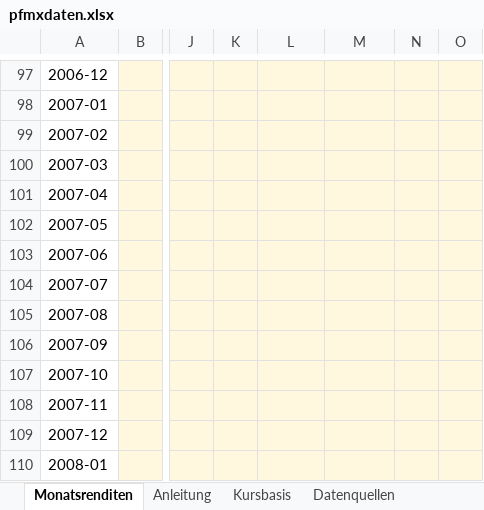
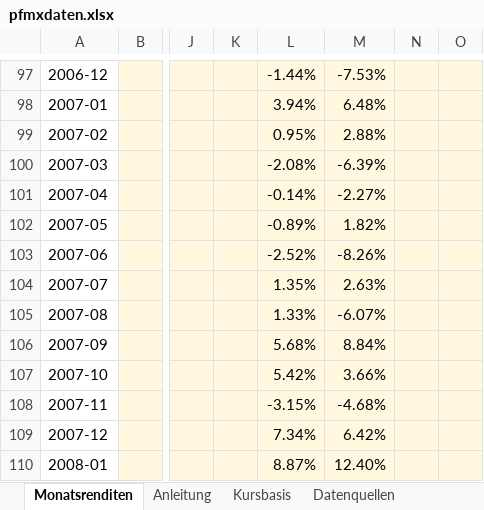
Before and after one commit to FLip32I/finanztaler, an Excel workbook: portfolio-mixer/pfmxdaten.xlsx, sheet Monatsrenditen, drawn as a sheet; only a part is shown, gaps mark what is left out; values as stored, in another font and other column widths than the file's, no borders; the diff covers the shown part only; the diff names each change by its address in the sheet, - before the commit and + after, or states it on an @@ line.

```diff
--- a/portfolio-mixer/pfmxdaten.xlsx (sheet Monatsrenditen)
+++ b/portfolio-mixer/pfmxdaten.xlsx (sheet Monatsrenditen)
-L97: (empty)
+L97: -1.44%
-M97: (empty)
+M97: -7.53%
-L98: (empty)
+L98: 3.94%
-M98: (empty)
+M98: 6.48%
-L99: (empty)
+L99: 0.95%
-M99: (empty)
+M99: 2.88%
-L100: (empty)
+L100: -2.08%
-M100: (empty)
+M100: -6.39%
-L101: (empty)
+L101: -0.14%
-M101: (empty)
+M101: -2.27%
-L102: (empty)
+L102: -0.89%
-M102: (empty)
+M102: 1.82%
-L103: (empty)
+L103: -2.52%
-M103: (empty)
+M103: -8.26%
-L104: (empty)
+L104: 1.35%
-M104: (empty)
+M104: 2.63%
-L105: (empty)
+L105: 1.33%
-M105: (empty)
+M105: -6.07%
-L106: (empty)
+L106: 5.68%
-M106: (empty)
+M106: 8.84%
-L107: (empty)
+L107: 5.42%
-M107: (empty)
+M107: 3.66%
-L108: (empty)
+L108: -3.15%
-M108: (empty)
+M108: -4.68%
-L109: (empty)
+L109: 7.34%
-M109: (empty)
+M109: 6.42%
-L110: (empty)
+L110: 8.87%
-M110: (empty)
+M110: 12.40%
```
Also changed, not shown: 1955 edited cells elsewhere in this sheet, sheet Kursbasis, sheet Datenquellen, sheet Anleitung.
